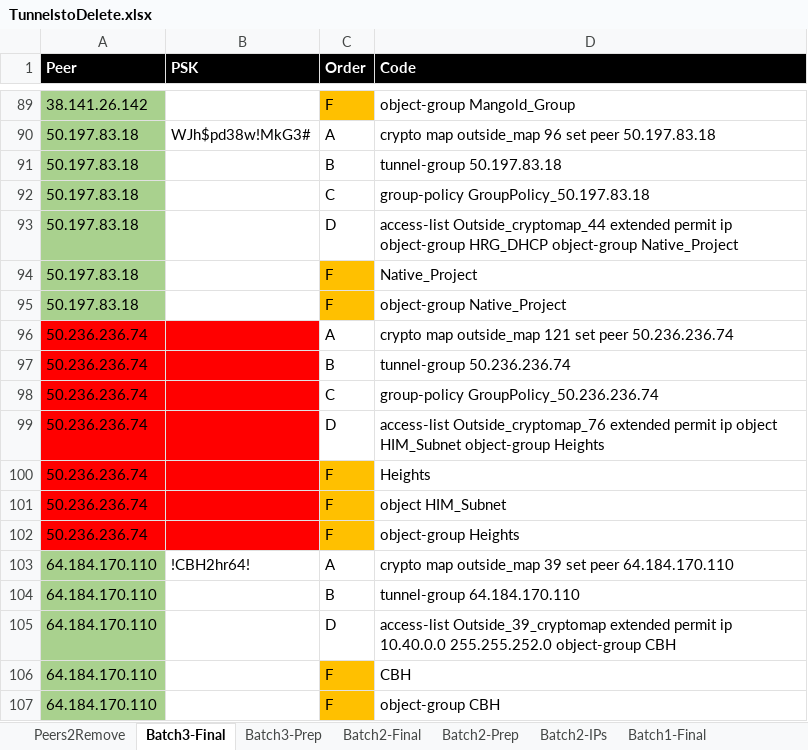
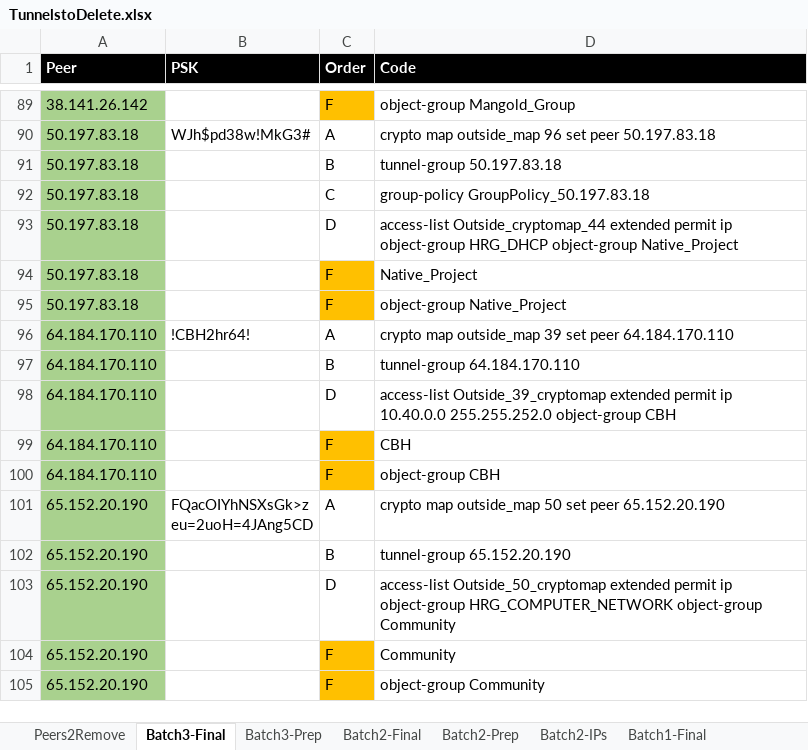
Before and after one commit to Zurackus/psScripts, an Excel workbook: TunnelstoDelete.xlsx, sheet Batch3-Final, drawn as a sheet; only a part is shown, gaps mark what is left out; the shorter side is filled out with more unchanged rows; values as stored, in another font and other column widths than the file's, no borders; conditional formats and table styles not drawn; removed rows and columns are numbered as before the commit, all else as after; the diff covers the shown part only; the diff names each change by its address in the sheet, - before the commit and + after, or states it on an @@ line.

```diff
--- a/TunnelstoDelete.xlsx (sheet Batch3-Final)
+++ b/TunnelstoDelete.xlsx (sheet Batch3-Final)
-row 96: 50.236.236.74 |  | A | crypto map outside_map 121 set peer 50.236.236.74
-row 97: 50.236.236.74 |  | B | tunnel-group 50.236.236.74
-row 98: 50.236.236.74 |  | C | group-policy GroupPolicy_50.236.236.74
-row 99: 50.236.236.74 |  | D | access-list Outside_cryptomap_76 extended permit ip object HIM_Subnet object-group Heights
-row 100: 50.236.236.74 |  | F | Heights
-row 101: 50.236.236.74 |  | F | object HIM_Subnet
-row 102: 50.236.236.74 |  | F | object-group Heights
```
Also changed, not shown: 2 added rows and cell formats elsewhere in this sheet, 1 other file.
